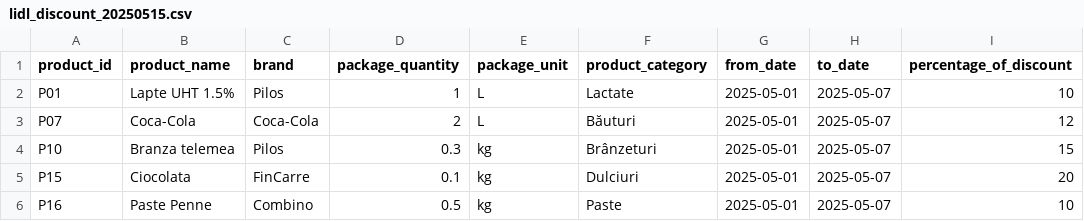
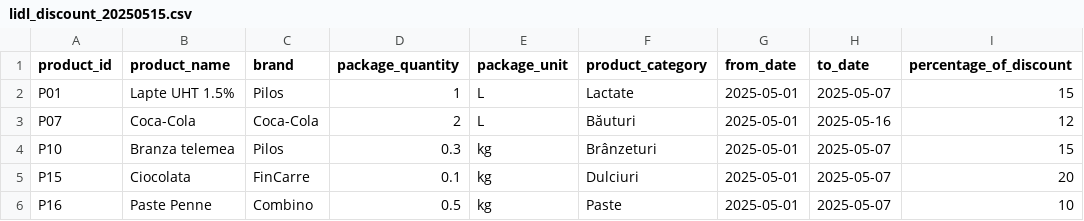
Before and after one commit to RolandSzB/priceComparator, a CSV file: src/main/resources/offers/lidl_offers/lidl_discount_20250515.csv, drawn as a sheet.

```diff
--- a/src/main/resources/offers/lidl_offers/lidl_discount_20250515.csv
+++ b/src/main/resources/offers/lidl_offers/lidl_discount_20250515.csv
@@ -1,4 +1,4 @@
 product_id,product_name,brand,package_quantity,package_unit,product_category,from_date,to_date,percentage_of_discount
-P01,Lapte UHT 1.5%,Pilos,1,L,Lactate,2025-05-01,2025-05-07,10
-P07,Coca-Cola,Coca-Cola,2,L,Băuturi,2025-05-01,2025-05-07,12
+P01,Lapte UHT 1.5%,Pilos,1,L,Lactate,2025-05-01,2025-05-07,15
+P07,Coca-Cola,Coca-Cola,2,L,Băuturi,2025-05-01,2025-05-16,12
 P10,Branza telemea,Pilos,0.3,kg,Brânzeturi,2025-05-01,2025-05-07,15
```
Also changed, not shown: src/main/resources/offers/kaufland_offers/kaufland_discount_20250515.csv, 12 other files.
